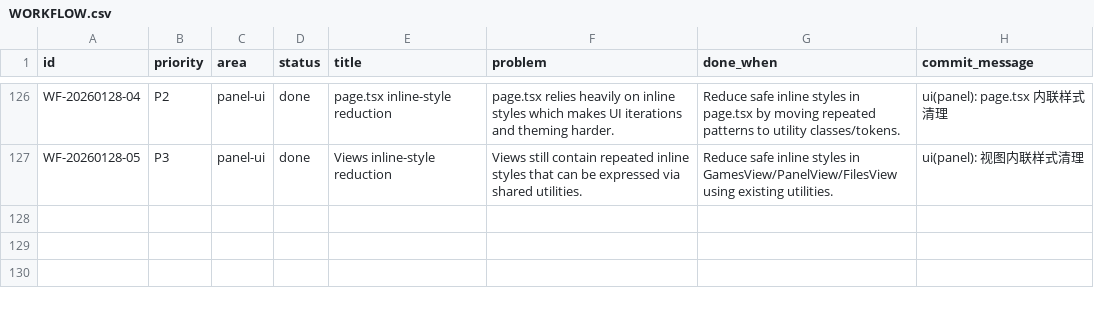
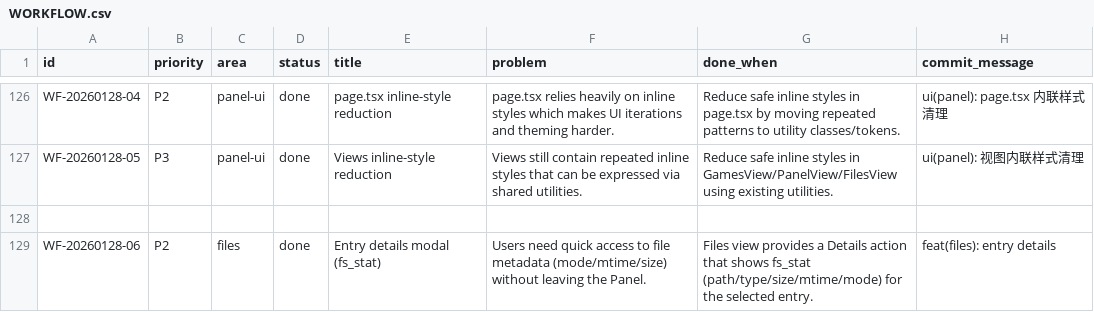
Before and after one commit to Ign1x/Alloy, a CSV file: WORKFLOW.csv, drawn as a sheet; only a part is shown, gaps mark what is left out.

```diff
--- a/WORKFLOW.csv
+++ b/WORKFLOW.csv
@@ -127 +127,3 @@ WF-20260128-04,P2,panel-ui,done,page.tsx inline-style reduction,"page.tsx relies
 WF-20260128-05,P3,panel-ui,done,Views inline-style reduction,"Views still contain repeated inline styles that can be expressed via shared utilities.","Reduce safe inline styles in GamesView/PanelView/FilesView using existing utilities.",ui(panel): 视图内联样式清理
+
+WF-20260128-06,P2,files,done,Entry details modal (fs_stat),"Users need quick access to file metadata (mode/mtime/size) without leaving the Panel.","Files view provides a Details action that shows fs_stat (path/type/size/mtime/mode) for the selected entry.",feat(files): entry details
```
Also changed, not shown: 2 other files.
